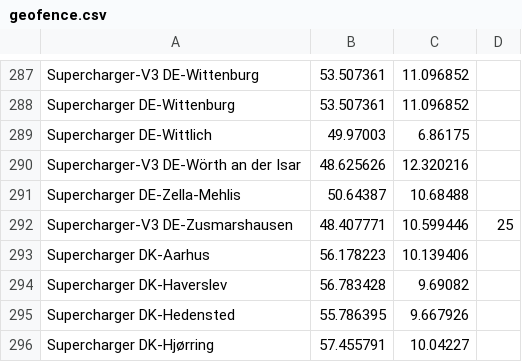
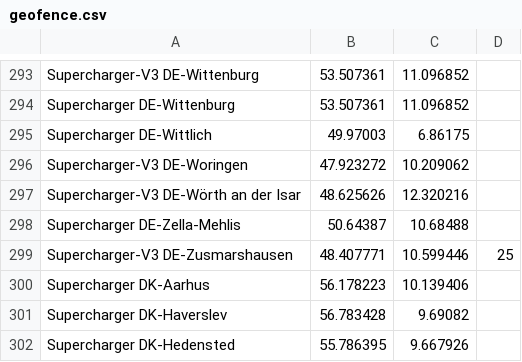
Before and after one commit to bassmaster187/TeslaLogger, a CSV file: TeslaLogger/bin/geofence.csv, drawn as a sheet; only a part is shown, gaps mark what is left out; the shorter side is filled out with more unchanged rows; the diff covers the shown part only.

```diff
--- a/TeslaLogger/bin/geofence.csv
+++ b/TeslaLogger/bin/geofence.csv
@@ -289,2 +295,3 @@ Supercharger DE-Wittenburg, 53.507361, 11.096852
 Supercharger DE-Wittlich, 49.97003, 6.86175
+Supercharger-V3 DE-Woringen, 47.923272, 10.209062
 Supercharger-V3 DE-Wörth an der Isar, 48.625626, 12.320216
```
Also changed, not shown: 7 added rows, 1 removed row and 4 moved rows elsewhere in this file.
